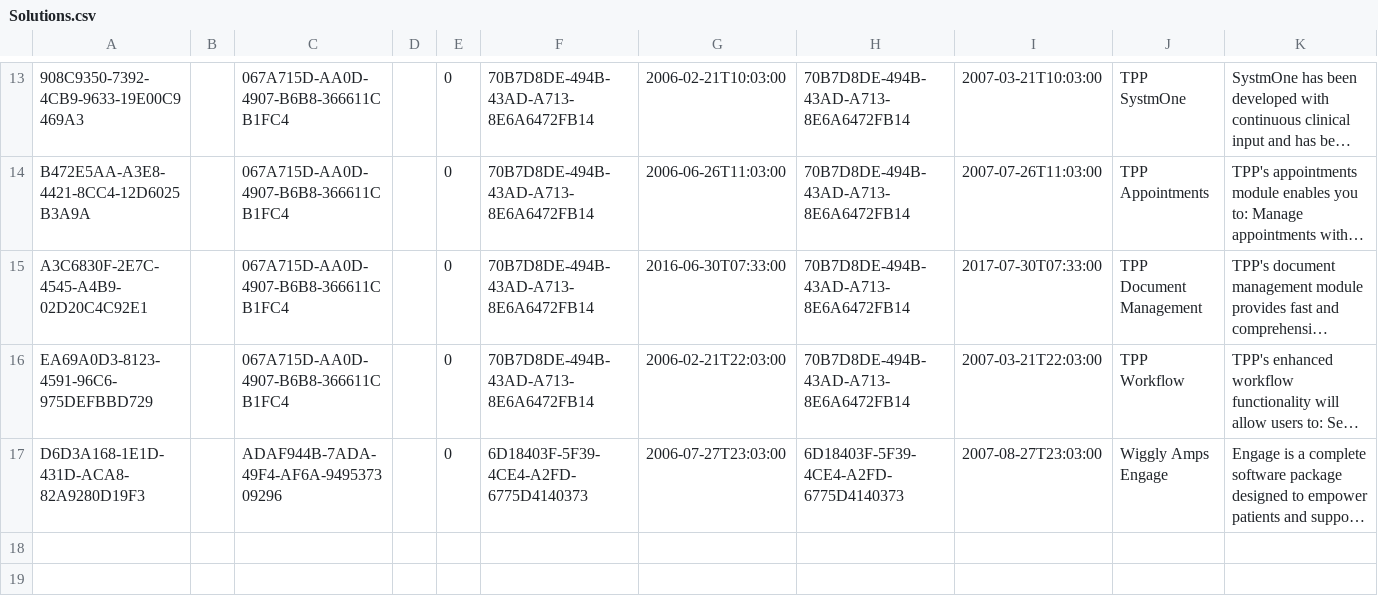
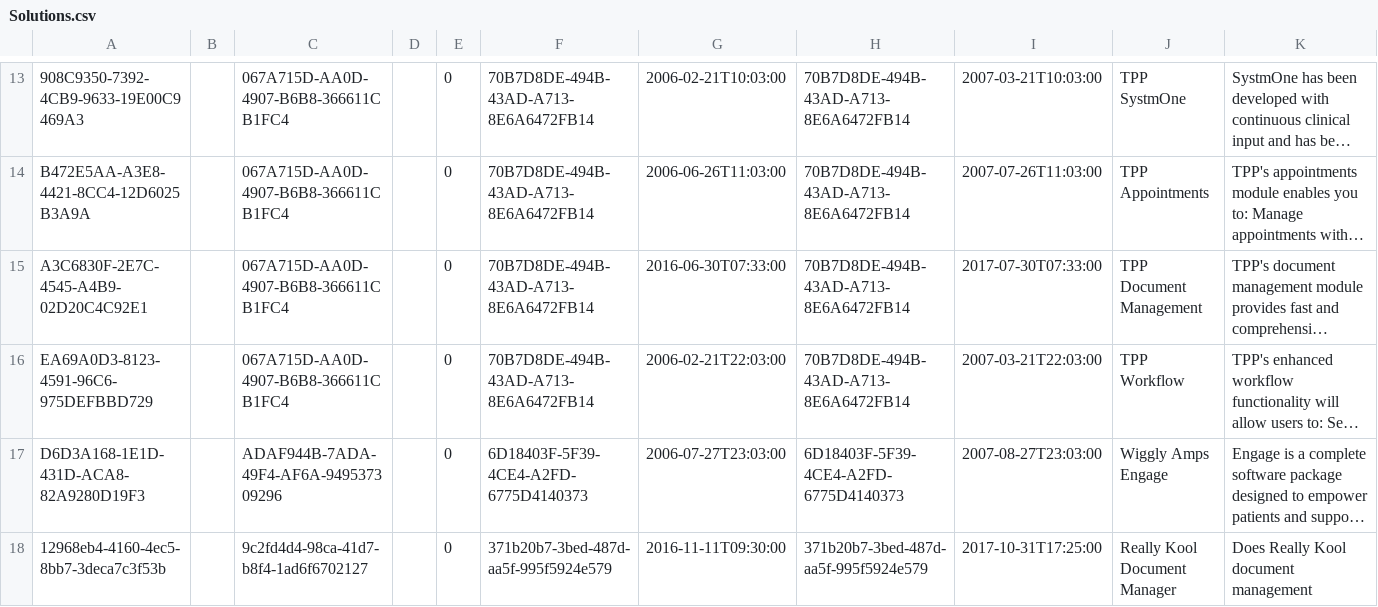
Before and after one commit to nhs-digital-gp-it-futures/NHSBuyingCatalogue, a CSV file: beta-private/api/NHSD.GPITF.BuyingCatalog/Data/Solutions.csv, drawn as a sheet; only a part is shown, gaps mark what is left out; long unchanged cells end in …; the diff names each change by its address in the sheet, - before the commit and + after, or states it on an @@ line.

Commit message:
- added support for PreviousId to Solutions
- added dummy Organisation + Contact + Solution for testing

```diff
--- a/beta-private/api/NHSD.GPITF.BuyingCatalog/Data/Solutions.csv
+++ b/beta-private/api/NHSD.GPITF.BuyingCatalog/Data/Solutions.csv
+row 18: 12968eb4-4160-4ec5-8bb7-3deca7c3f53b |  | 9c2fd4d4-98ca-41d7-b8f4-1ad6f6702127 |  | 0 | 371b20b7-3bed-487d-aa5f-995f5924e579 | 2016-11-11T09:30:00 | 371b20b7-3bed-487d-aa5f-995f5924e579 | 2017-10-31T17:25:00 | Really Kool Document Manager | Does Really Kool document management
```
Also changed, not shown: beta-private/api/NHSD.GPITF.BuyingCatalog/Data/Contacts.csv, beta-private/api/NHSD.GPITF.BuyingCatalog/Data/Organisations.csv, 3 other files.
